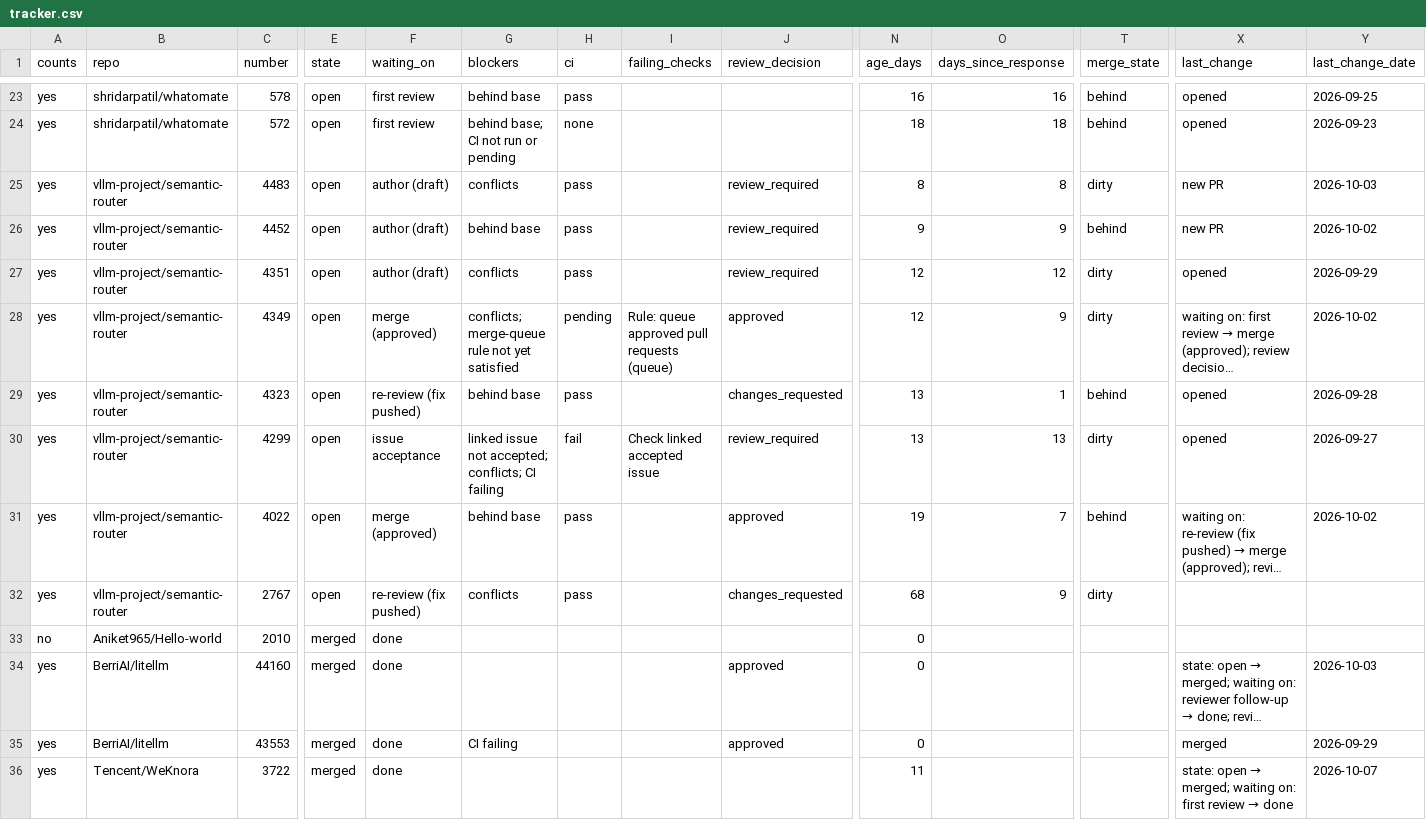
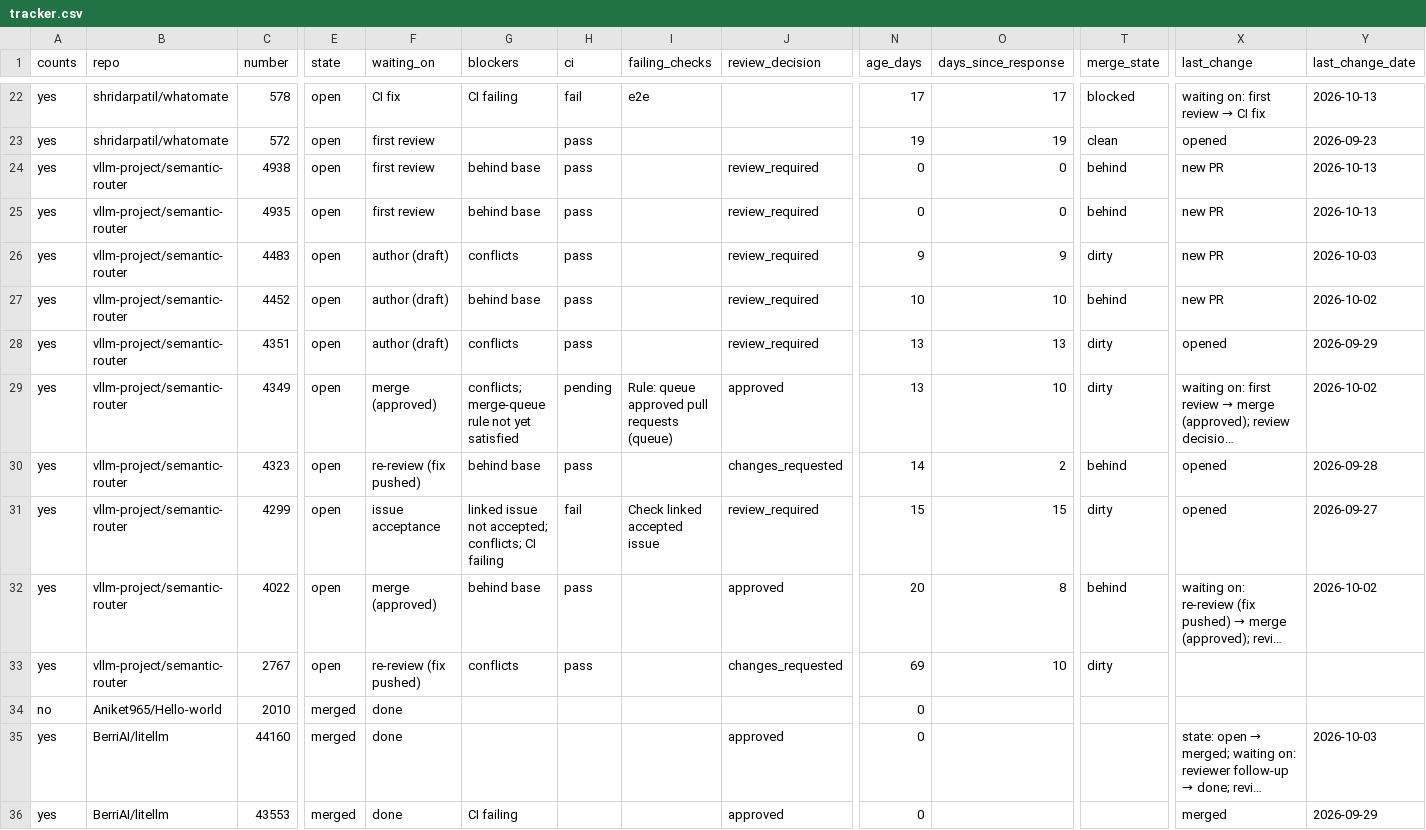
Before and after one commit to ankit373/ankit373, a CSV file: oss/tracker.csv, drawn as a sheet; only a part is shown, gaps mark what is left out; the shorter side is filled out with more unchanged rows; long unchanged cells end in …; addresses are those after the commit; rows hold the shown columns only; the diff covers the shown part only; the diff names each change by its address in the sheet, - before the commit and + after, or states it on an @@ line.

```diff
--- a/oss/tracker.csv
+++ b/oss/tracker.csv
-F22 (waiting_on): first review
+F22 (waiting_on): CI fix
-G22 (blockers): behind base
+G22 (blockers): CI failing
-H22 (ci): pass
+H22 (ci): fail
-I22 (failing_checks): (empty)
+I22 (failing_checks): e2e
-N22 (age_days): 16
+N22 (age_days): 17
-O22 (days_since_response): 16
+O22 (days_since_response): 17
-T22 (merge_state): behind
+T22 (merge_state): blocked
@@ X22 (last_change): opened → waiting on: first review → CI fix @@
-Y22 (last_change_date): 2026-09-25
+Y22 (last_change_date): 2026-10-13
-G23 (blockers): behind base; CI not run or pending
+G23 (blockers): (empty)
-H23 (ci): none
+H23 (ci): pass
-N23 (age_days): 18
+N23 (age_days): 19
-O23 (days_since_response): 18
+O23 (days_since_response): 19
-T23 (merge_state): behind
+T23 (merge_state): clean
+row 24: yes | vllm-project/semantic-router | 4938 | open | first review | behind base | pass |  | review_required | 0 | 0 | behind | new PR | 2026-10-13
+row 25: yes | vllm-project/semantic-router | 4935 | open | first review | behind base | pass |  | review_required | 0 | 0 | behind | new PR | 2026-10-13
-N26 (age_days): 8
+N26 (age_days): 9
-O26 (days_since_response): 8
+O26 (days_since_response): 9
-N27 (age_days): 9
+N27 (age_days): 10
-O27 (days_since_response): 9
+O27 (days_since_response): 10
-N28:N29 (age_days): 12
+N28:N29 (age_days): 13
-O28 (days_since_response): 12
+O28 (days_since_response): 13
-O29 (days_since_response): 9
+O29 (days_since_response): 10
-N30 (age_days): 13
+N30 (age_days): 14
-O30 (days_since_response): 1
+O30 (days_since_response): 2
-N31 (age_days): 13
+N31 (age_days): 15
-O31 (days_since_response): 13
+O31 (days_since_response): 15
-N32 (age_days): 19
+N32 (age_days): 20
-O32 (days_since_response): 7
+O32 (days_since_response): 8
-N33 (age_days): 68
+N33 (age_days): 69
-O33 (days_since_response): 9
+O33 (days_since_response): 10
```
Also changed, not shown: 1 added row, 1 removed row and 42 edited cells elsewhere in this file, 1 other file.
